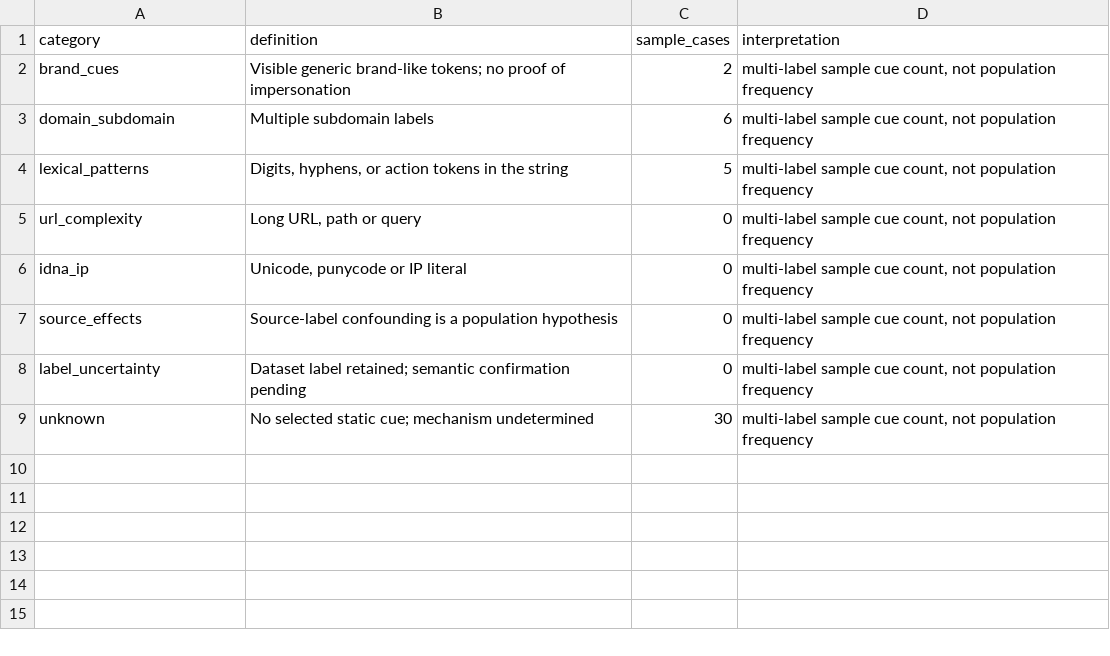
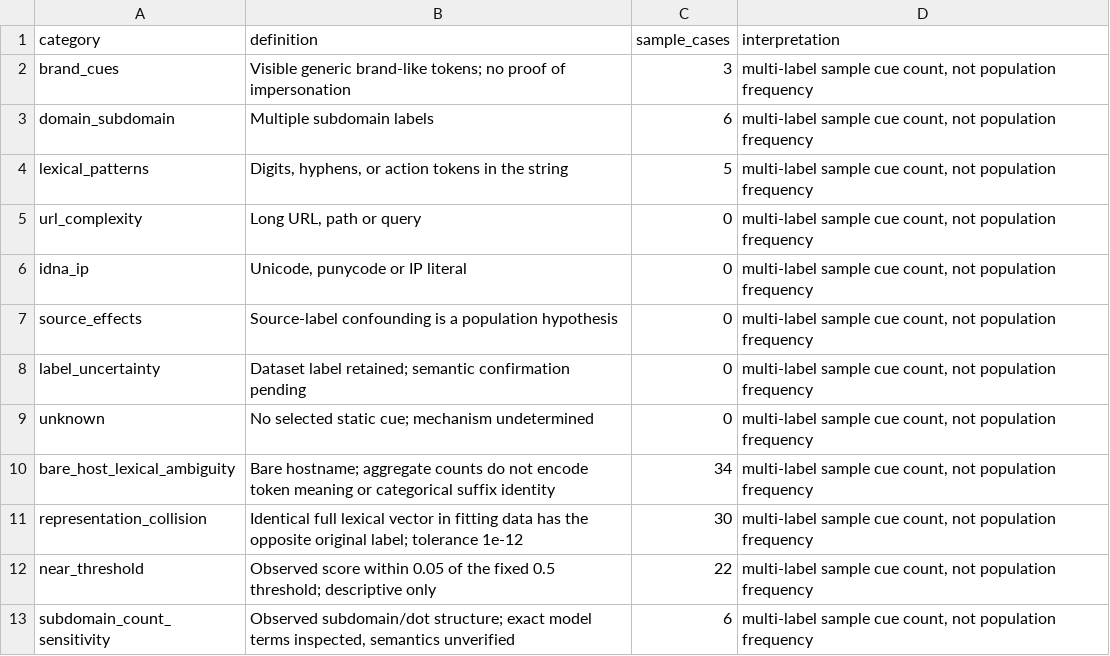
Before and after one commit to phuctran33/PhishGuardVN, a CSV file: reports/tables/week5/error_taxonomy.csv, drawn as a sheet.

```diff
--- a/reports/tables/week5/error_taxonomy.csv
+++ b/reports/tables/week5/error_taxonomy.csv
@@ -1,3 +1,3 @@
 category,definition,sample_cases,interpretation
-brand_cues,Visible generic brand-like tokens; no proof of impersonation,2,"multi-label sample cue count, not population frequency"
+brand_cues,Visible generic brand-like tokens; no proof of impersonation,3,"multi-label sample cue count, not population frequency"
 domain_subdomain,Multiple subdomain labels,6,"multi-label sample cue count, not population frequency"
@@ -8,2 +8,6 @@ source_effects,Source-label confounding is a population hypothesis,0,"multi-labe
 label_uncertainty,Dataset label retained; semantic confirmation pending,0,"multi-label sample cue count, not population frequency"
-unknown,No selected static cue; mechanism undetermined,30,"multi-label sample cue count, not population frequency"
+unknown,No selected static cue; mechanism undetermined,0,"multi-label sample cue count, not population frequency"
+bare_host_lexical_ambiguity,Bare hostname; aggregate counts do not encode token meaning or categorical suffix identity,34,"multi-label sample cue count, not population frequency"
+representation_collision,Identical full lexical vector in fitting data has the opposite original label; tolerance 1e-12,30,"multi-label sample cue count, not population frequency"
+near_threshold,Observed score within 0.05 of the fixed 0.5 threshold; descriptive only,22,"multi-label sample cue count, not population frequency"
+subdomain_count_sensitivity,"Observed subdomain/dot structure; exact model terms inspected, semantics unverified",6,"multi-label sample cue count, not population frequency"
```
Also changed, not shown: reports/tables/week5/robustness_cases.csv, reports/tables/week5/robustness_summary.csv, 20 other files.
